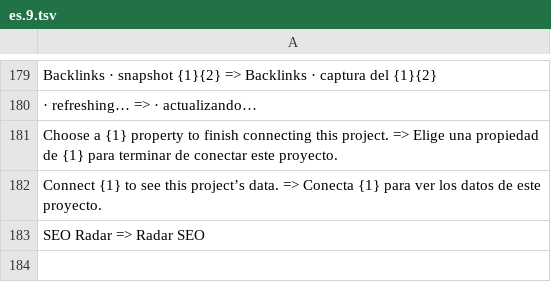
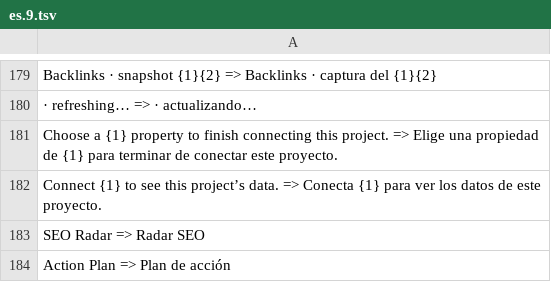
Before and after one commit to CarlosDarko/open-seo, a TSV file: custom/i18n/es.9.tsv, drawn as a sheet; only a part is shown, gaps mark what is left out.

```diff
--- a/custom/i18n/es.9.tsv
+++ b/custom/i18n/es.9.tsv
@@ -183 +183,2 @@ Connect {1} to see this project’s data. => Conecta {1} para ver los datos de e
 SEO Radar => Radar SEO
+Action Plan => Plan de acción
```
Also changed, not shown: 24 other files.
